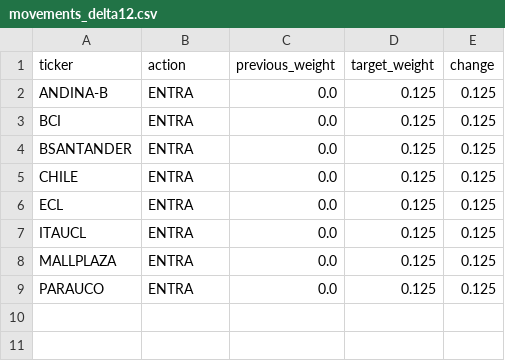
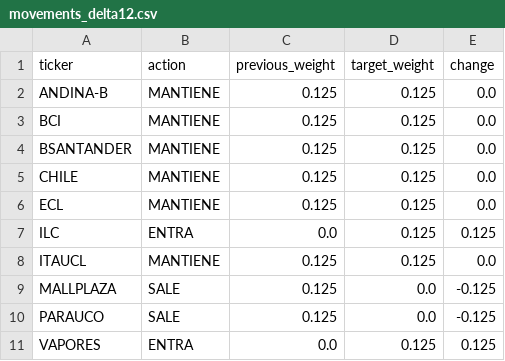
Before and after one commit to rodrigoaguirrediaz6644/alphadata-beta, a CSV file: data/movements_delta12.csv, drawn as a sheet.

```diff
--- a/data/movements_delta12.csv
+++ b/data/movements_delta12.csv
@@ -1,9 +1,11 @@
 ticker,action,previous_weight,target_weight,change
-ANDINA-B,ENTRA,0.0,0.125,0.125
-BCI,ENTRA,0.0,0.125,0.125
-BSANTANDER,ENTRA,0.0,0.125,0.125
-CHILE,ENTRA,0.0,0.125,0.125
-ECL,ENTRA,0.0,0.125,0.125
-ITAUCL,ENTRA,0.0,0.125,0.125
-MALLPLAZA,ENTRA,0.0,0.125,0.125
-PARAUCO,ENTRA,0.0,0.125,0.125
+ANDINA-B,MANTIENE,0.125,0.125,0.0
+BCI,MANTIENE,0.125,0.125,0.0
+BSANTANDER,MANTIENE,0.125,0.125,0.0
+CHILE,MANTIENE,0.125,0.125,0.0
+ECL,MANTIENE,0.125,0.125,0.0
+ILC,ENTRA,0.0,0.125,0.125
+ITAUCL,MANTIENE,0.125,0.125,0.0
+MALLPLAZA,SALE,0.125,0.0,-0.125
+PARAUCO,SALE,0.125,0.0,-0.125
+VAPORES,ENTRA,0.0,0.125,0.125
```
Also changed, not shown: data/audit_gamma6.csv, data/libro_posiciones.csv, 22 other files.
